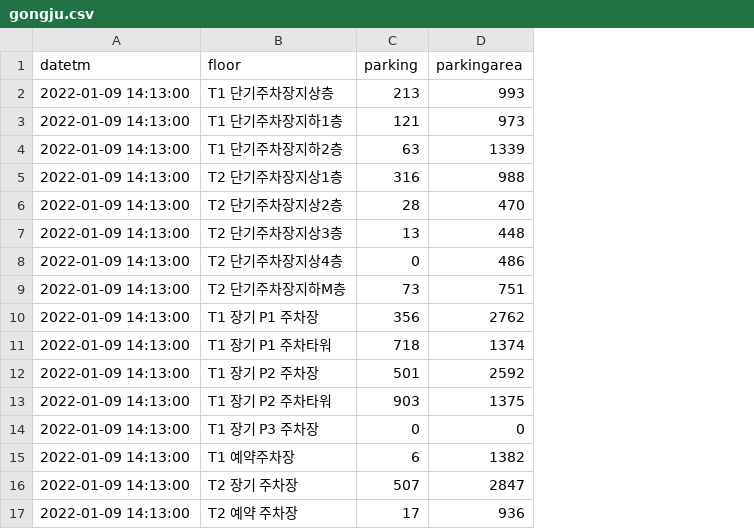
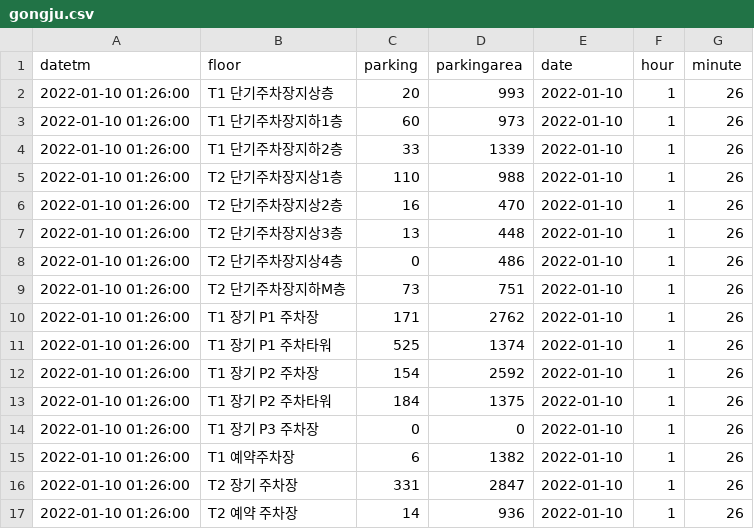
Before and after one commit to kibwa-gganbu/miniproject2, a CSV file: gongju.csv, drawn as a sheet; the diff names each change by its address in the sheet, - before the commit and + after, or states it on an @@ line.

```diff
--- a/gongju.csv
+++ b/gongju.csv
+column E (date), rows 2-17: all 2022-01-10
+column F (hour), rows 2-17: all 1
+column G (minute), rows 2-17: all 26
-A2:A17 (datetm): 2022-01-09 14:13:00
+A2:A17 (datetm): 2022-01-10 01:26:00
-C2 (parking): 213
+C2 (parking): 20
-C3 (parking): 121
+C3 (parking): 60
-C4 (parking): 63
+C4 (parking): 33
-C5 (parking): 316
+C5 (parking): 110
-C6 (parking): 28
+C6 (parking): 16
-C10 (parking): 356
+C10 (parking): 171
-C11 (parking): 718
+C11 (parking): 525
-C12 (parking): 501
+C12 (parking): 154
-C13 (parking): 903
+C13 (parking): 184
-C16 (parking): 507
+C16 (parking): 331
-C17 (parking): 17
+C17 (parking): 14
```
Also changed, not shown: 9 other files.
